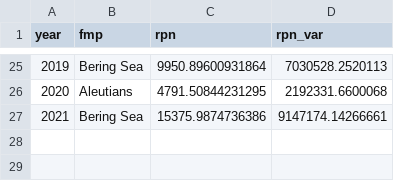
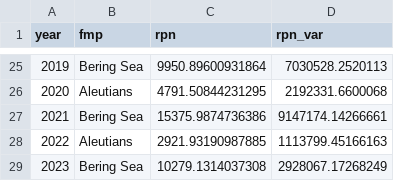
Before and after one commit to JaneSullivan-NOAA/lls_turbot, a CSV file: data/bsai_turbot_rpns.csv, drawn as a sheet; only a part is shown, gaps mark what is left out; the diff names each change by its address in the sheet, - before the commit and + after, or states it on an @@ line.

```diff
--- a/data/bsai_turbot_rpns.csv
+++ b/data/bsai_turbot_rpns.csv
+row 28: 2022 | Aleutians | 2921.93190987885 | 1113799.45166163
+row 29: 2023 | Bering Sea | 10279.1314037308 | 2928067.17268249
```
Also changed, not shown: data/bsai_turbot_arearpns.csv, 9 other files.
